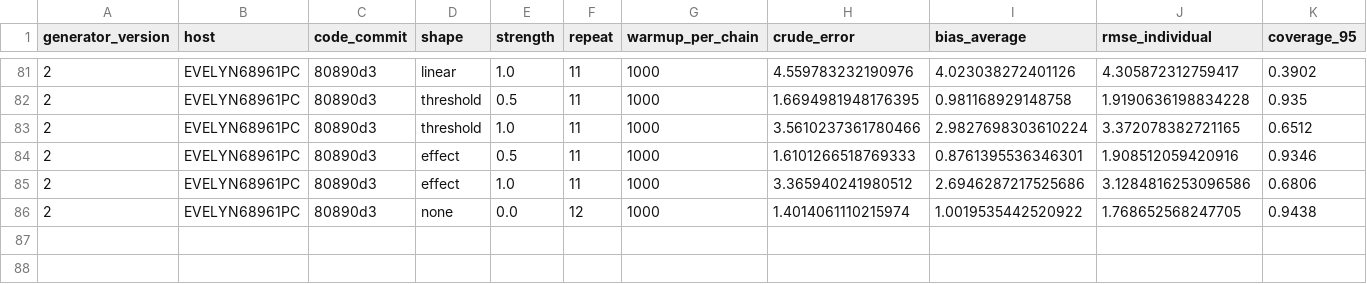
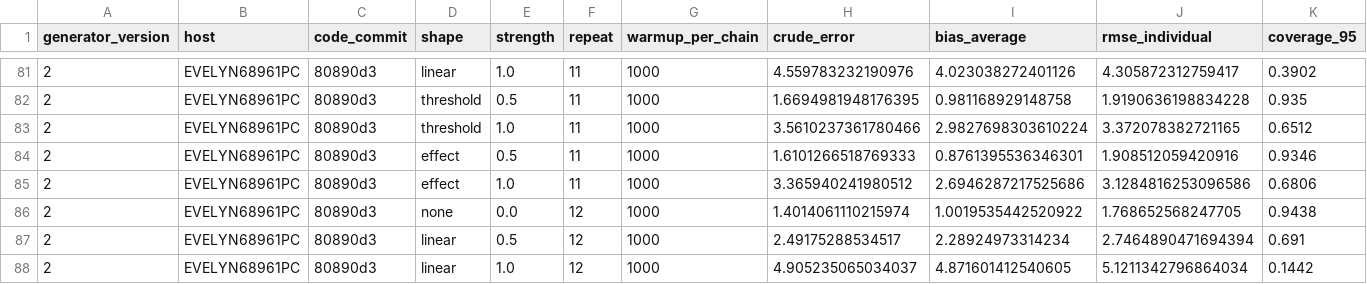
Before and after one commit to Evelyn68961/hidden-confounding-stress-test, a CSV file: results/generator-v2/forest_warmup_1000/EVELYN68961PC.csv, drawn as a sheet; only a part is shown, gaps mark what is left out; rows hold the shown columns only; the diff names each change by its address in the sheet, - before the commit and + after, or states it on an @@ line.

```diff
--- a/results/generator-v2/forest_warmup_1000/EVELYN68961PC.csv
+++ b/results/generator-v2/forest_warmup_1000/EVELYN68961PC.csv
+row 87: 2 | EVELYN68961PC | 80890d3 | linear | 0.5 | 12 | 1000 | 2.49175288534517 | 2.28924973314234 | 2.7464890471694394 | 0.691
+row 88: 2 | EVELYN68961PC | 80890d3 | linear | 1.0 | 12 | 1000 | 4.905235065034037 | 4.871601412540605 | 5.1211342796864034 | 0.1442
```
Also changed, not shown: 1 other file.
